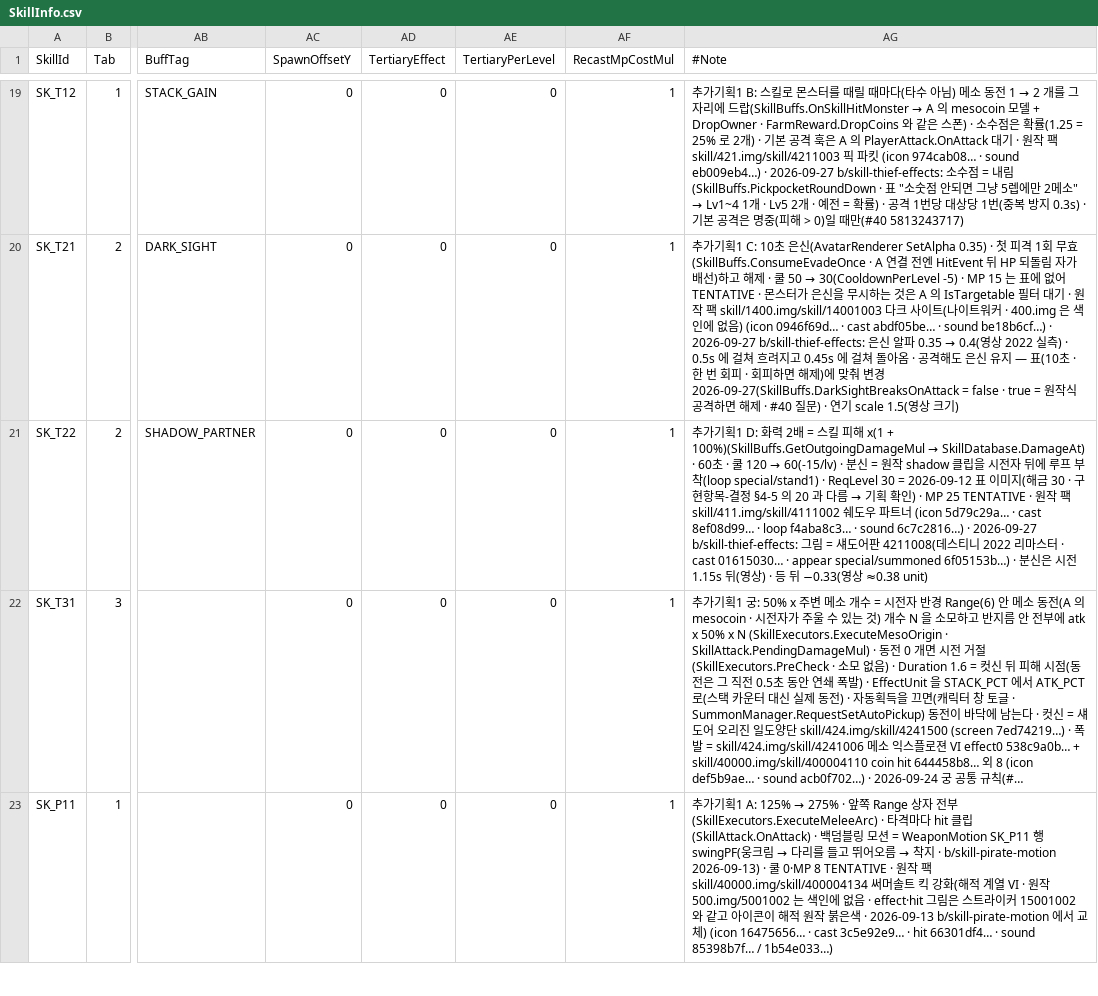
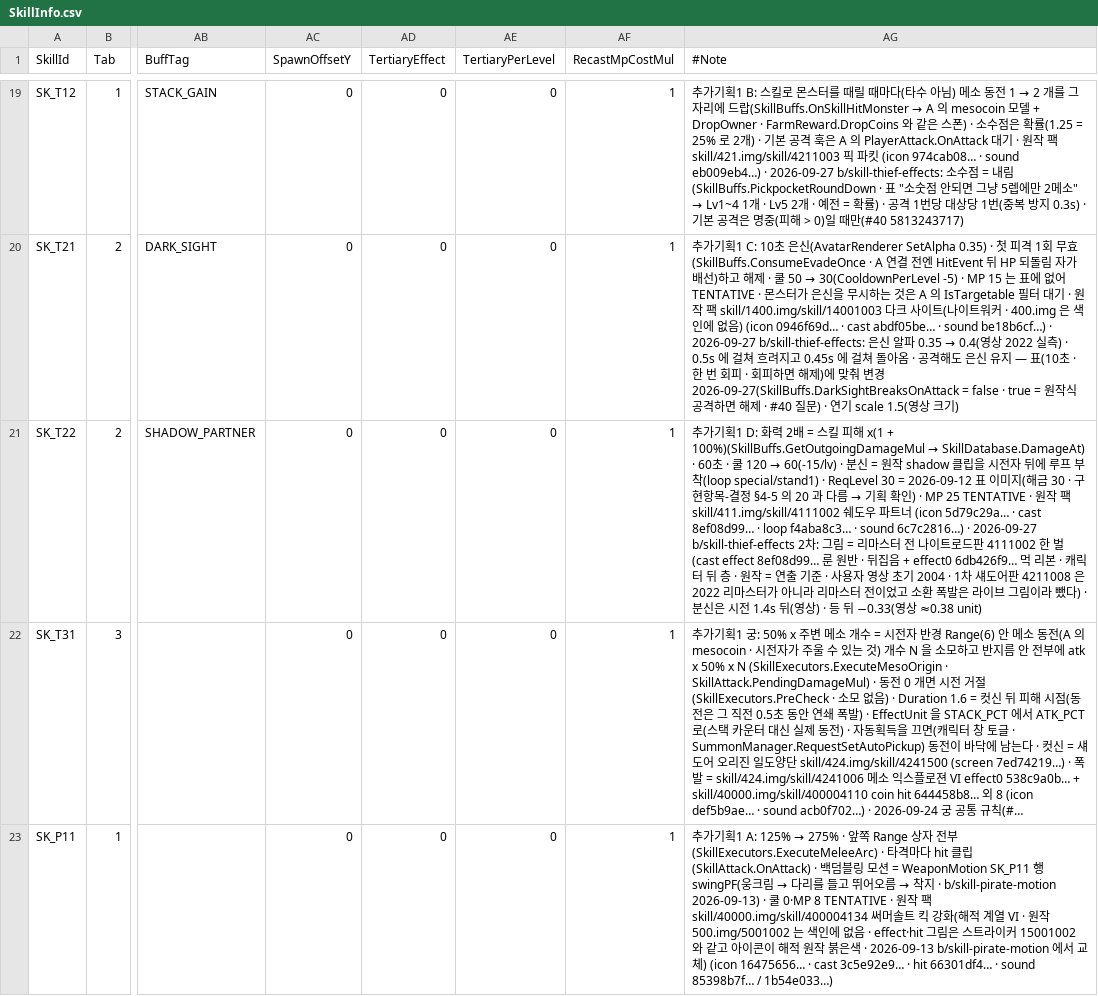
Before and after one commit to alsrn5172/villagedefense, a CSV file: RootDesk/MyDesk/SkillInfo.csv, drawn as a sheet; only a part is shown, gaps mark what is left out; long unchanged cells end in …; the diff names each change by its address in the sheet, - before the commit and + after, or states it on an @@ line.

```diff
--- a/RootDesk/MyDesk/SkillInfo.csv
+++ b/RootDesk/MyDesk/SkillInfo.csv
-AG21 (#Note): …· 2026-09-27 b/skill-thief-effects: 그림 = 섀도어판 4211008(데스티니 2022 리마스터 · cast 01615030… · appear special/summoned 6f05153b…) · 분신은 시전 1.15s 뒤(…
+AG21 (#Note): …· 2026-09-27 b/skill-thief-effects 2차: 그림 = 리마스터 전 나이트로드판 4111002 한 벌(cast effect 8ef08d99… 룬 원반 · 뒤집음 + effect0 6db426f9… 먹 리본 · 캐릭터 뒤 층 · 원작 = 연출 기준 · 사용자 영상 초기 2004 · 1차 섀도어판 4211008 은 2022 리마스터가 아니라 리마스터 전이었고 소환 폭발은 라이브 그림이라 뺐다) · 분신은 시전 1.4s 뒤(…
```
Also changed, not shown: 1 other file.
